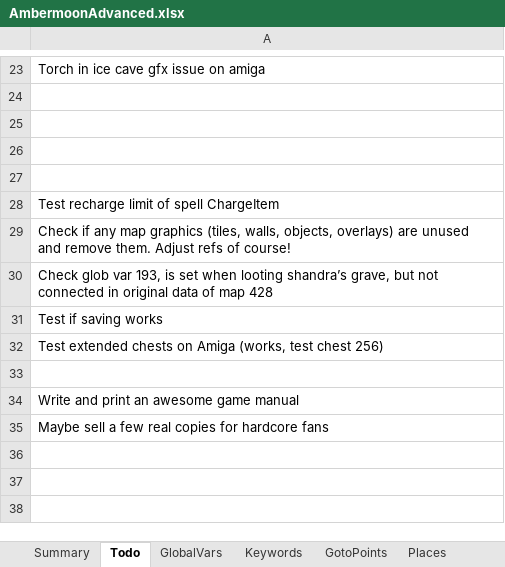
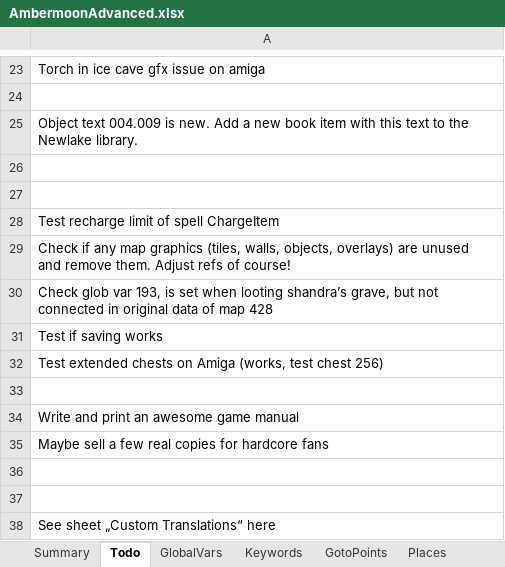
Before and after one commit to Pyrdacor/Ambermoon-Advanced, an Excel workbook: AmbermoonAdvanced.xlsx, sheet Todo, drawn as a sheet; only a part is shown, gaps mark what is left out; values as stored, in another font and other column widths than the file's, no borders; the diff names each change by its address in the sheet, - before the commit and + after, or states it on an @@ line.

Commit message:
Added new object text and improved the others a bit

```diff
--- a/AmbermoonAdvanced.xlsx (sheet Todo)
+++ b/AmbermoonAdvanced.xlsx (sheet Todo)
-A25: (empty)
+A25: Object text 004.009 is new. Add a new book item with this text to the Newlake library.
+row 36: (empty)
+row 37: (empty)
+row 38: See sheet „Custom Translations“ here
```
Also changed, not shown: other sheet tabs, 1 other file.
